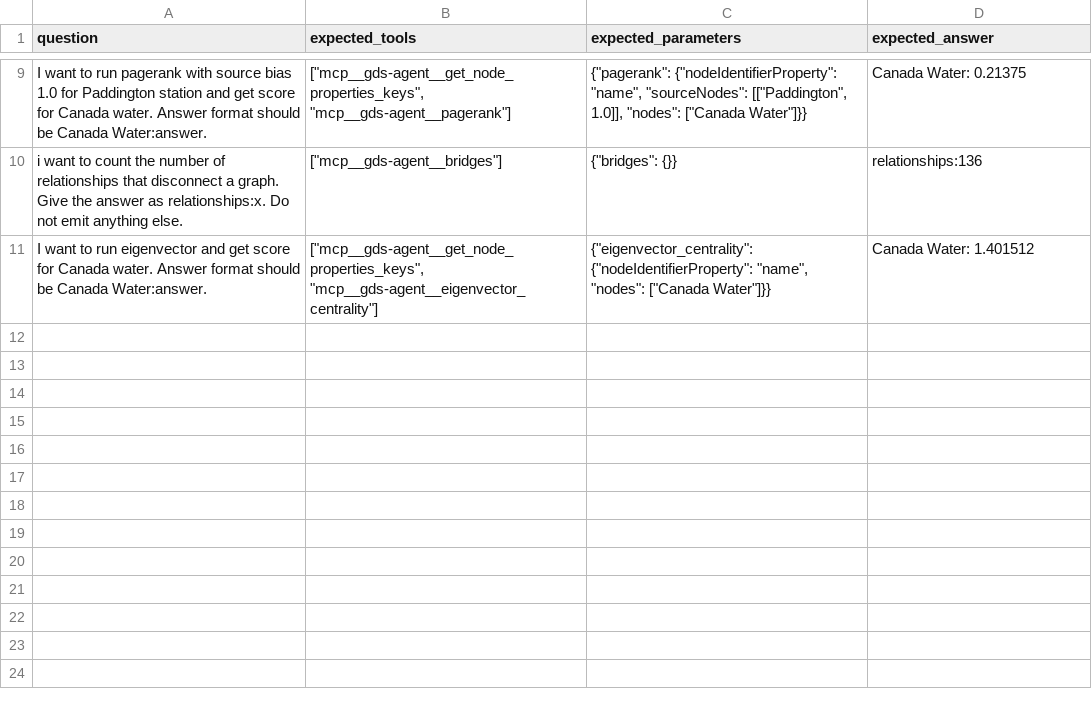
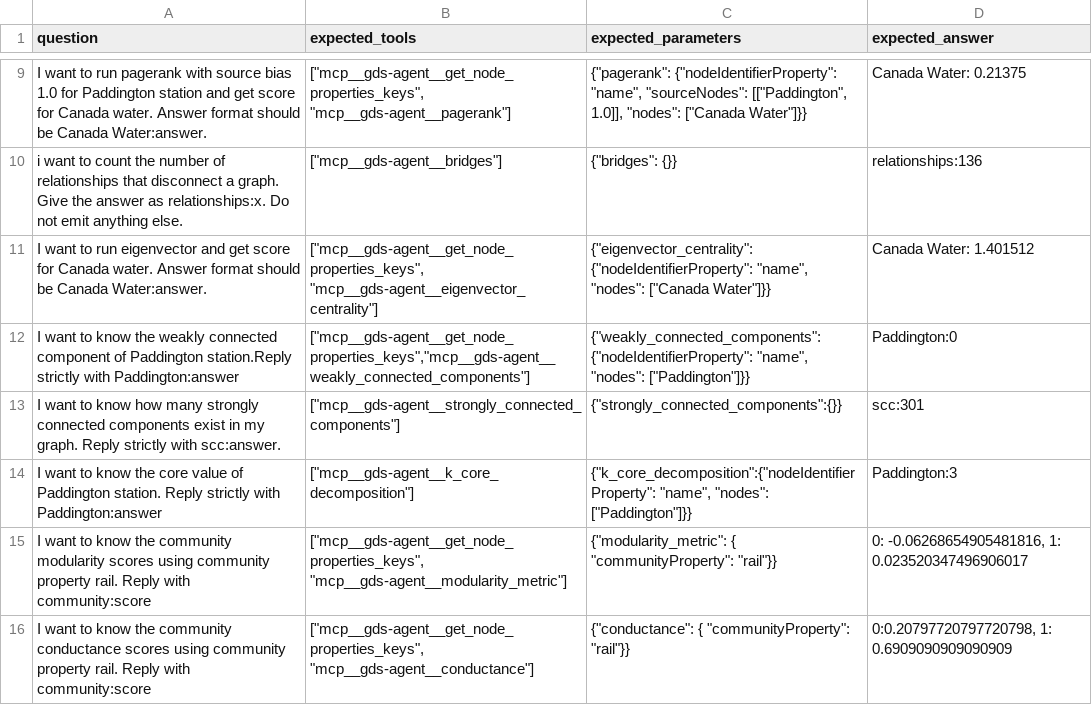
Before and after one commit to brs96/gds-agent-benchmarks, a CSV file: gds-algo-questions-basic.csv, drawn as a sheet; only a part is shown, gaps mark what is left out.

Commit message:
Adding more questions that need fixing

```diff
--- a/gds-algo-questions-basic.csv
+++ b/gds-algo-questions-basic.csv
@@ -11 +11,6 @@ question,expected_tools,expected_parameters,expected_answer
 "I want to run eigenvector and get score for Canada water. Answer format should be Canada Water:answer.","[""mcp__gds-agent__get_node_properties_keys"", ""mcp__gds-agent__eigenvector_centrality""]","{""eigenvector_centrality"": {""nodeIdentifierProperty"": ""name"", ""nodes"": [""Canada Water""]}}","Canada Water: 1.401512"
+"I want to know the weakly connected component of Paddington station.Reply strictly with Paddington:answer","[""mcp__gds-agent__get_node_properties_keys"",""mcp__gds-agent__weakly_connected_components""]","{""weakly_connected_components"":{""nodeIdentifierProperty"": ""name"", ""nodes"": [""Paddington""]}}","Paddington:0"
+"I want to know how many strongly connected components exist in my graph. Reply strictly with scc:answer.","[""mcp__gds-agent__strongly_connected_components""]","{""strongly_connected_components"":{}}","scc:301"
+"I want to know the core value of Paddington station. Reply strictly with Paddington:answer","[""mcp__gds-agent__k_core_decomposition""]","{""k_core_decomposition"":{""nodeIdentifierProperty"": ""name"", ""nodes"": [""Paddington""]}}","Paddington:3"
+"Ι want to know the community modularity scores using community property rail. Reply with community:score","[""mcp__gds-agent__get_node_properties_keys"", ""mcp__gds-agent__modularity_metric""]","{""modularity_metric"": { ""communityProperty"": ""rail""}}","0: -0.06268654905481816, 1: 0.023520347496906017"
+"Ι want to know the community conductance scores using community property rail. Reply with community:score","[""mcp__gds-agent__get_node_properties_keys"", ""mcp__gds-agent__conductance""]","{""conductance"": { ""communityProperty"": ""rail""}}","0:0.20797720797720798, 1: 0.6909090909090909"
```
